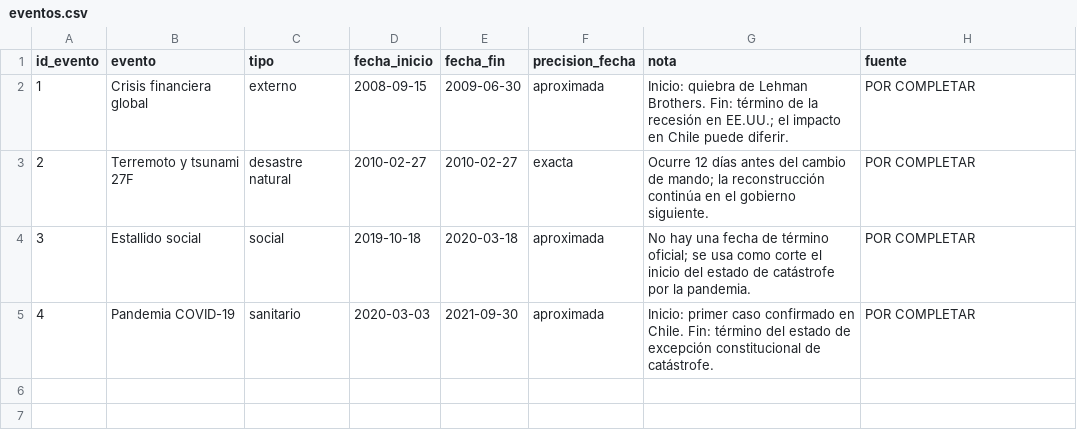
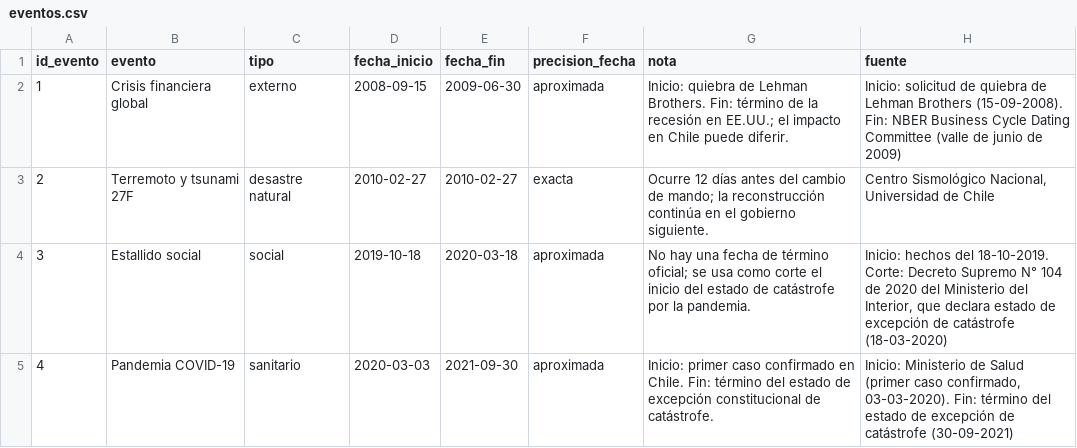
Before and after one commit to NilzAlexisDiazGarcia/chile-economia-gobiernos, a CSV file: data/reference/eventos.csv, drawn as a sheet.

```diff
--- a/data/reference/eventos.csv
+++ b/data/reference/eventos.csv
@@ -1,5 +1,5 @@
 id_evento,evento,tipo,fecha_inicio,fecha_fin,precision_fecha,nota,fuente
-1,Crisis financiera global,externo,2008-09-15,2009-06-30,aproximada,"Inicio: quiebra de Lehman Brothers. Fin: término de la recesión en EE.UU.; el impacto en Chile puede diferir.",POR COMPLETAR
-2,Terremoto y tsunami 27F,desastre natural,2010-02-27,2010-02-27,exacta,"Ocurre 12 días antes del cambio de mando; la reconstrucción continúa en el gobierno siguiente.",POR COMPLETAR
-3,Estallido social,social,2019-10-18,2020-03-18,aproximada,"No hay una fecha de término oficial; se usa como corte el inicio del estado de catástrofe por la pandemia.",POR COMPLETAR
-4,Pandemia COVID-19,sanitario,2020-03-03,2021-09-30,aproximada,"Inicio: primer caso confirmado en Chile. Fin: término del estado de excepción constitucional de catástrofe.",POR COMPLETAR
+1,Crisis financiera global,externo,2008-09-15,2009-06-30,aproximada,"Inicio: quiebra de Lehman Brothers. Fin: término de la recesión en EE.UU.; el impacto en Chile puede diferir.","Inicio: solicitud de quiebra de Lehman Brothers (15-09-2008). Fin: NBER Business Cycle Dating Committee (valle de junio de 2009)"
+2,Terremoto y tsunami 27F,desastre natural,2010-02-27,2010-02-27,exacta,"Ocurre 12 días antes del cambio de mando; la reconstrucción continúa en el gobierno siguiente.","Centro Sismológico Nacional, Universidad de Chile"
+3,Estallido social,social,2019-10-18,2020-03-18,aproximada,"No hay una fecha de término oficial; se usa como corte el inicio del estado de catástrofe por la pandemia.","Inicio: hechos del 18-10-2019. Corte: Decreto Supremo N° 104 de 2020 del Ministerio del Interior, que declara estado de excepción de catástrofe (18-03-2020)"
+4,Pandemia COVID-19,sanitario,2020-03-03,2021-09-30,aproximada,"Inicio: primer caso confirmado en Chile. Fin: término del estado de excepción constitucional de catástrofe.","Inicio: Ministerio de Salud (primer caso confirmado, 03-03-2020). Fin: término del estado de excepción de catástrofe (30-09-2021)"
```
Also changed, not shown: 3 other files.
